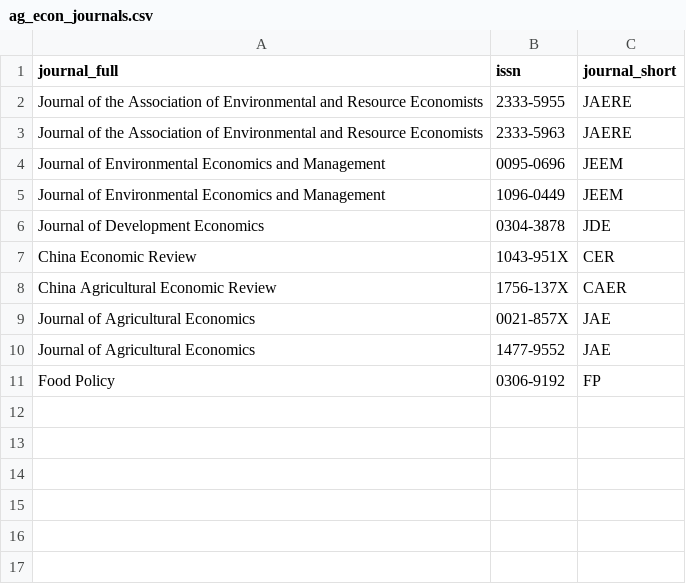
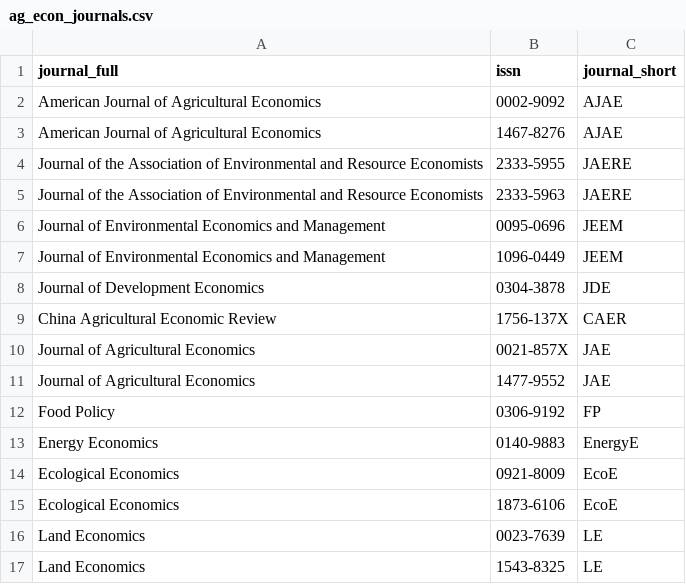
Before and after one commit to caiyeTiana/Ag_Econ_picnic, a CSV file: parameters/ag_econ_journals.csv, drawn as a sheet; removed rows and columns are numbered as before the commit, all else as after; the diff names each change by its address in the sheet, - before the commit and + after, or states it on an @@ line.

```diff
--- a/parameters/ag_econ_journals.csv
+++ b/parameters/ag_econ_journals.csv
+row 2: American Journal of Agricultural Economics | 0002-9092 | AJAE
+row 3: American Journal of Agricultural Economics | 1467-8276 | AJAE
-row 7: China Economic Review | 1043-951X | CER
+row 13: Energy Economics | 0140-9883 | EnergyE
+row 14: Ecological Economics | 0921-8009 | EcoE
+row 15: Ecological Economics | 1873-6106 | EcoE
+row 16: Land Economics | 0023-7639 | LE
+row 17: Land Economics | 1543-8325 | LE
```
Also changed, not shown: memory/multidisciplinary_urls.csv, 13 other files.
